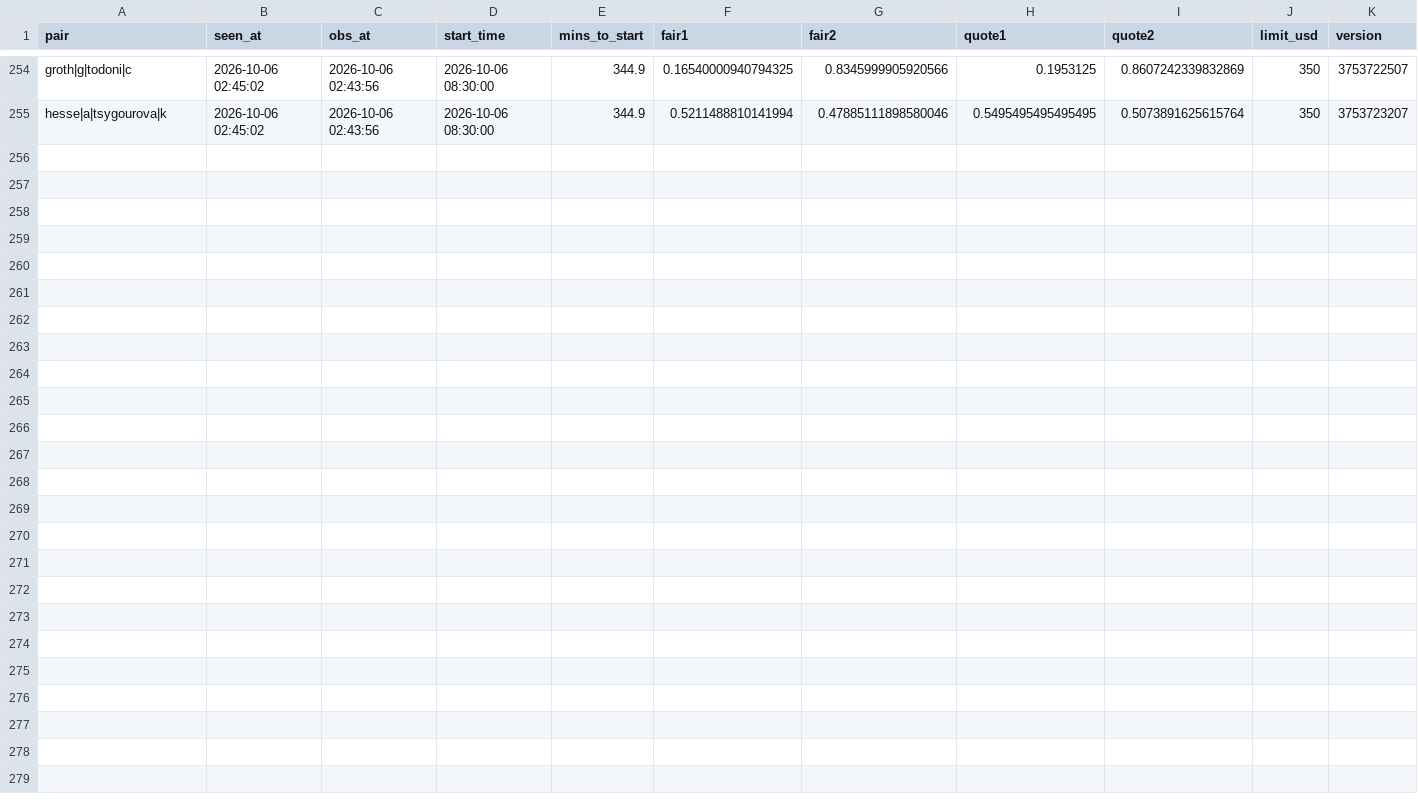
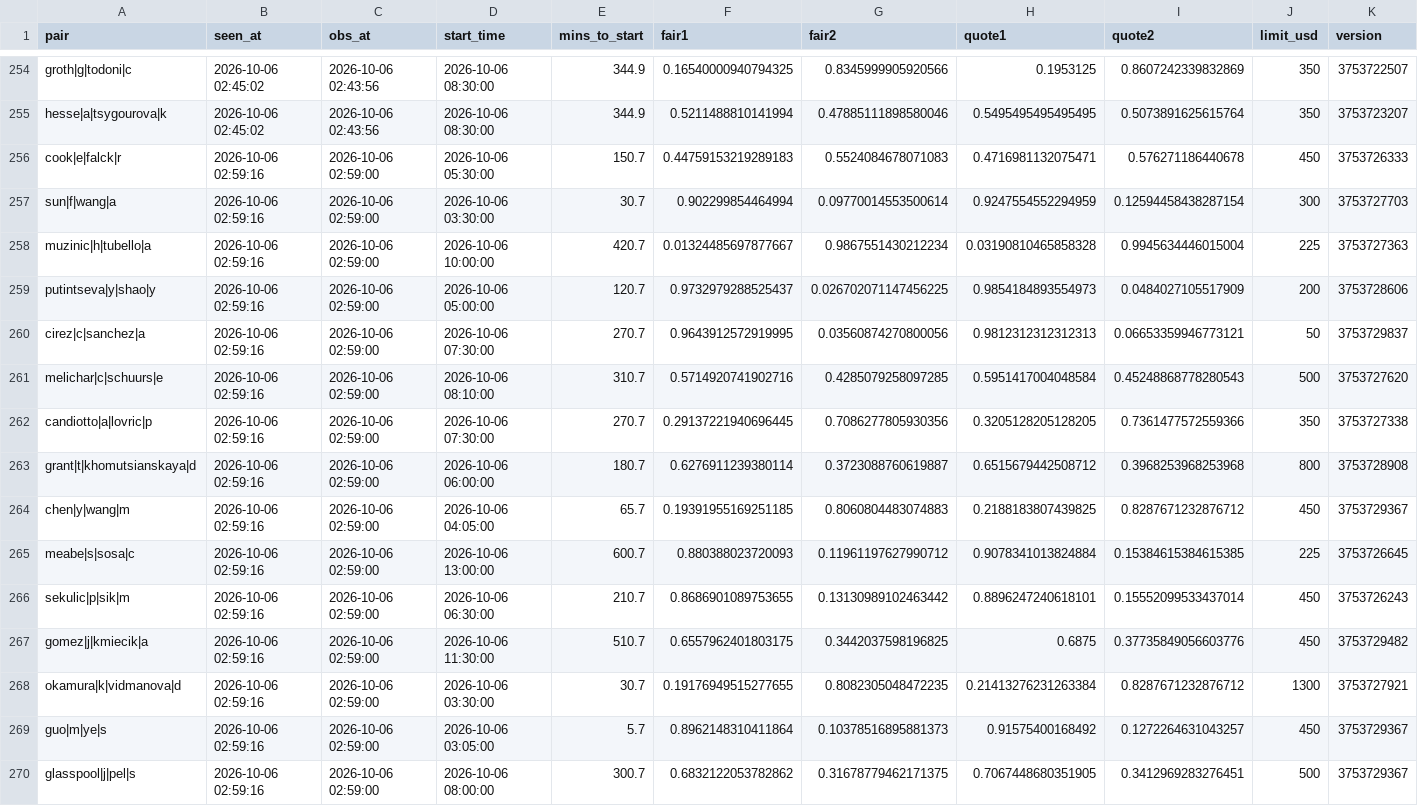
Before and after one commit to Teemotaij/pinnacle-board, a CSV file: board/ticks/2026-10-06.csv, drawn as a sheet; only a part is shown, gaps mark what is left out.

Commit message:
board 2026-10-06T02:59Z

```diff
--- a/board/ticks/2026-10-06.csv
+++ b/board/ticks/2026-10-06.csv
@@ -255 +255,16 @@ groth|g|todoni|c,2026-10-06 02:45:02,2026-10-06 02:43:56,2026-10-06 08:30:00,344
 hesse|a|tsygourova|k,2026-10-06 02:45:02,2026-10-06 02:43:56,2026-10-06 08:30:00,344.9,0.5211488810141994,0.47885111898580046,0.5495495495495495,0.5073891625615764,350,3753723207
+cook|e|falck|r,2026-10-06 02:59:16,2026-10-06 02:59:00,2026-10-06 05:30:00,150.7,0.44759153219289183,0.5524084678071083,0.4716981132075471,0.576271186440678,450,3753726333
+sun|f|wang|a,2026-10-06 02:59:16,2026-10-06 02:59:00,2026-10-06 03:30:00,30.7,0.902299854464994,0.09770014553500614,0.9247554552294959,0.12594458438287154,300,3753727703
+muzinic|h|tubello|a,2026-10-06 02:59:16,2026-10-06 02:59:00,2026-10-06 10:00:00,420.7,0.01324485697877667,0.9867551430212234,0.03190810465858328,0.9945634446015004,225,3753727363
+putintseva|y|shao|y,2026-10-06 02:59:16,2026-10-06 02:59:00,2026-10-06 05:00:00,120.7,0.9732979288525437,0.026702071147456225,0.9854184893554973,0.0484027105517909,200,3753728606
+cirez|c|sanchez|a,2026-10-06 02:59:16,2026-10-06 02:59:00,2026-10-06 07:30:00,270.7,0.9643912572919995,0.03560874270800056,0.9812312312312313,0.06653359946773121,50,3753729837
+melichar|c|schuurs|e,2026-10-06 02:59:16,2026-10-06 02:59:00,2026-10-06 08:10:00,310.7,0.5714920741902716,0.4285079258097285,0.5951417004048584,0.45248868778280543,500,3753727620
+candiotto|a|lovric|p,2026-10-06 02:59:16,2026-10-06 02:59:00,2026-10-06 07:30:00,270.7,0.29137221940696445,0.7086277805930356,0.3205128205128205,0.7361477572559366,350,3753727338
+grant|t|khomutsianskaya|d,2026-10-06 02:59:16,2026-10-06 02:59:00,2026-10-06 06:00:00,180.7,0.6276911239380114,0.3723088760619887,0.6515679442508712,0.3968253968253968,800,3753728908
+chen|y|wang|m,2026-10-06 02:59:16,2026-10-06 02:59:00,2026-10-06 04:05:00,65.7,0.19391955169251185,0.8060804483074883,0.2188183807439825,0.8287671232876712,450,3753729367
+meabe|s|sosa|c,2026-10-06 02:59:16,2026-10-06 02:59:00,2026-10-06 13:00:00,600.7,0.880388023720093,0.11961197627990712,0.9078341013824884,0.15384615384615385,225,3753726645
+sekulic|p|sik|m,2026-10-06 02:59:16,2026-10-06 02:59:00,2026-10-06 06:30:00,210.7,0.8686901089753655,0.13130989102463442,0.8896247240618101,0.15552099533437014,450,3753726243
+gomez|j|kmiecik|a,2026-10-06 02:59:16,2026-10-06 02:59:00,2026-10-06 11:30:00,510.7,0.6557962401803175,0.3442037598196825,0.6875,0.37735849056603776,450,3753729482
+okamura|k|vidmanova|d,2026-10-06 02:59:16,2026-10-06 02:59:00,2026-10-06 03:30:00,30.7,0.19176949515277655,0.8082305048472235,0.21413276231263384,0.8287671232876712,1300,3753727921
+guo|m|ye|s,2026-10-06 02:59:16,2026-10-06 02:59:00,2026-10-06 03:05:00,5.7,0.8962148310411864,0.10378516895881373,0.91575400168492,0.1272264631043257,450,3753729367
+glasspool|j|pel|s,2026-10-06 02:59:16,2026-10-06 02:59:00,2026-10-06 08:00:00,300.7,0.6832122053782862,0.31678779462171375,0.7067448680351905,0.3412969283276451,500,3753729367
```
Also changed, not shown: board/pin_close.csv, board/pin_open.csv.
